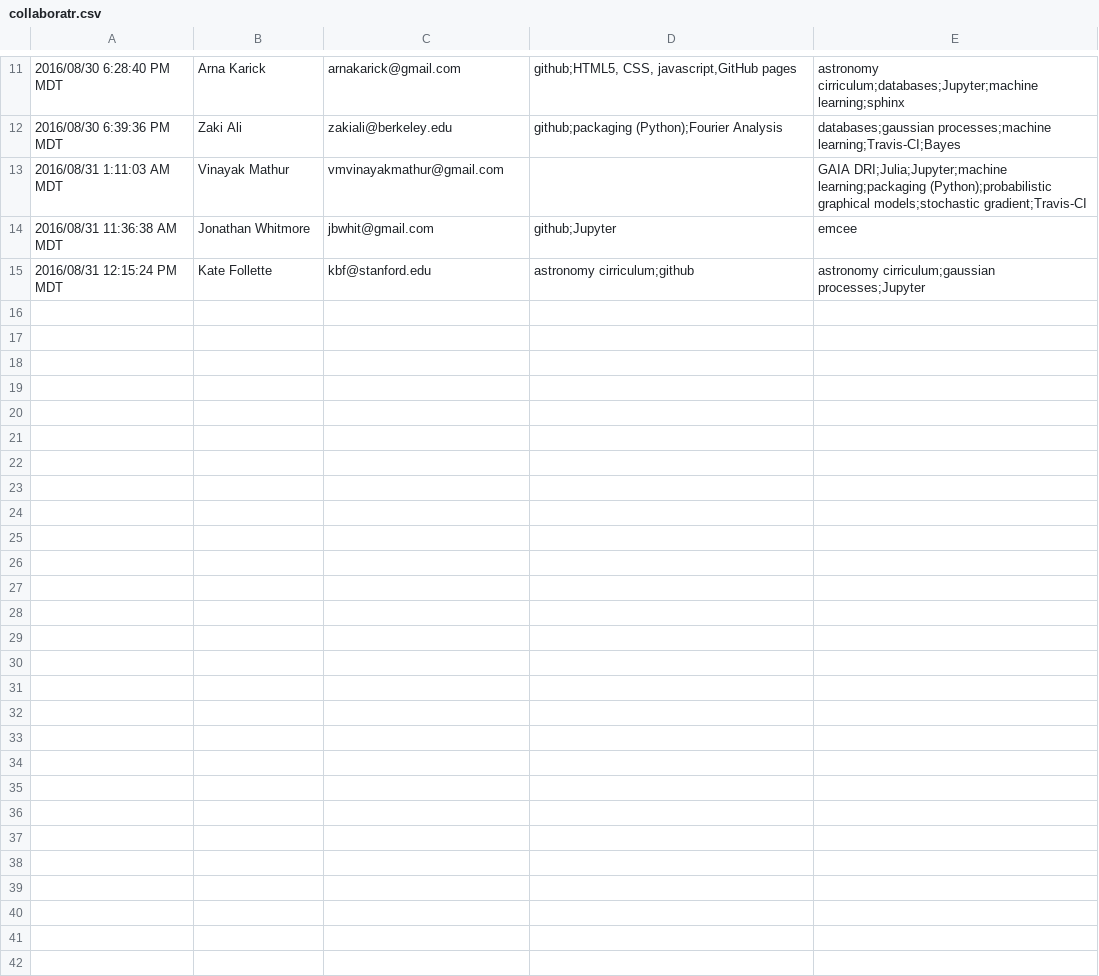
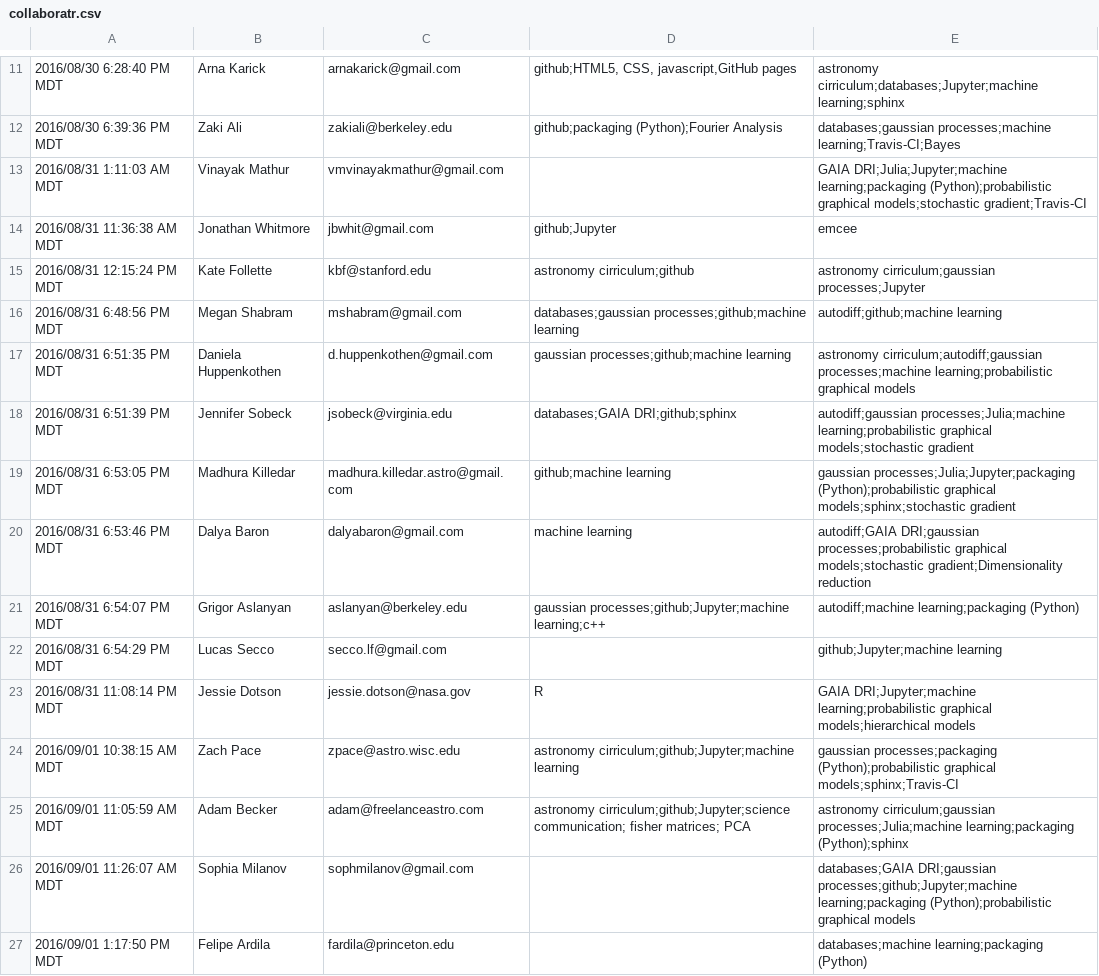
Before and after one commit to benelson/collaboratr, a CSV file: collaboratr.csv, drawn as a sheet; only a part is shown, gaps mark what is left out.

Commit message:
Updates response data

```diff
--- a/collaboratr.csv
+++ b/collaboratr.csv
@@ -15 +15,13 @@
 "2016/08/31 12:15:24 PM MDT","Kate Follette","kbf@stanford.edu","astronomy cirriculum;github","astronomy cirriculum;gaussian processes;Jupyter"
+"2016/08/31 6:48:56 PM MDT","Megan Shabram","mshabram@gmail.com","databases;gaussian processes;github;machine learning","autodiff;github;machine learning"
+"2016/08/31 6:51:35 PM MDT","Daniela Huppenkothen","d.huppenkothen@gmail.com","gaussian processes;github;machine learning","astronomy cirriculum;autodiff;gaussian processes;machine learning;probabilistic graphical models"
+"2016/08/31 6:51:39 PM MDT","Jennifer Sobeck","jsobeck@virginia.edu","databases;GAIA DRI;github;sphinx","autodiff;gaussian processes;Julia;machine learning;probabilistic graphical models;stochastic gradient"
+"2016/08/31 6:53:05 PM MDT","Madhura Killedar","madhura.killedar.astro@gmail.com","github;machine learning","gaussian processes;Julia;Jupyter;packaging (Python);probabilistic graphical models;sphinx;stochastic gradient"
+"2016/08/31 6:53:46 PM MDT","Dalya Baron","dalyabaron@gmail.com","machine learning","autodiff;GAIA DRI;gaussian processes;probabilistic graphical models;stochastic gradient;Dimensionality reduction"
+"2016/08/31 6:54:07 PM MDT","Grigor Aslanyan","aslanyan@berkeley.edu","gaussian processes;github;Jupyter;machine learning;c++","autodiff;machine learning;packaging (Python)"
+"2016/08/31 6:54:29 PM MDT","Lucas Secco","secco.lf@gmail.com","","github;Jupyter;machine learning"
+"2016/08/31 11:08:14 PM MDT","Jessie Dotson","jessie.dotson@nasa.gov","R","GAIA DRI;Jupyter;machine learning;probabilistic graphical models;hierarchical models"
+"2016/09/01 10:38:15 AM MDT","Zach Pace","zpace@astro.wisc.edu","astronomy cirriculum;github;Jupyter;machine learning","gaussian processes;packaging (Python);probabilistic graphical models;sphinx;Travis-CI"
+"2016/09/01 11:05:59 AM MDT","Adam Becker","adam@freelanceastro.com","astronomy cirriculum;github;Jupyter;science communication; fisher matrices; PCA","astronomy cirriculum;gaussian processes;Julia;machine learning;packaging (Python);sphinx"
+"2016/09/01 11:26:07 AM MDT","Sophia Milanov","sophmilanov@gmail.com","","databases;GAIA DRI;gaussian processes;github;Jupyter;machine learning;packaging (Python);probabilistic graphical models"
+"2016/09/01 1:17:50 PM MDT","Felipe Ardila","fardila@princeton.edu","","databases;machine learning;packaging (Python)"
```
